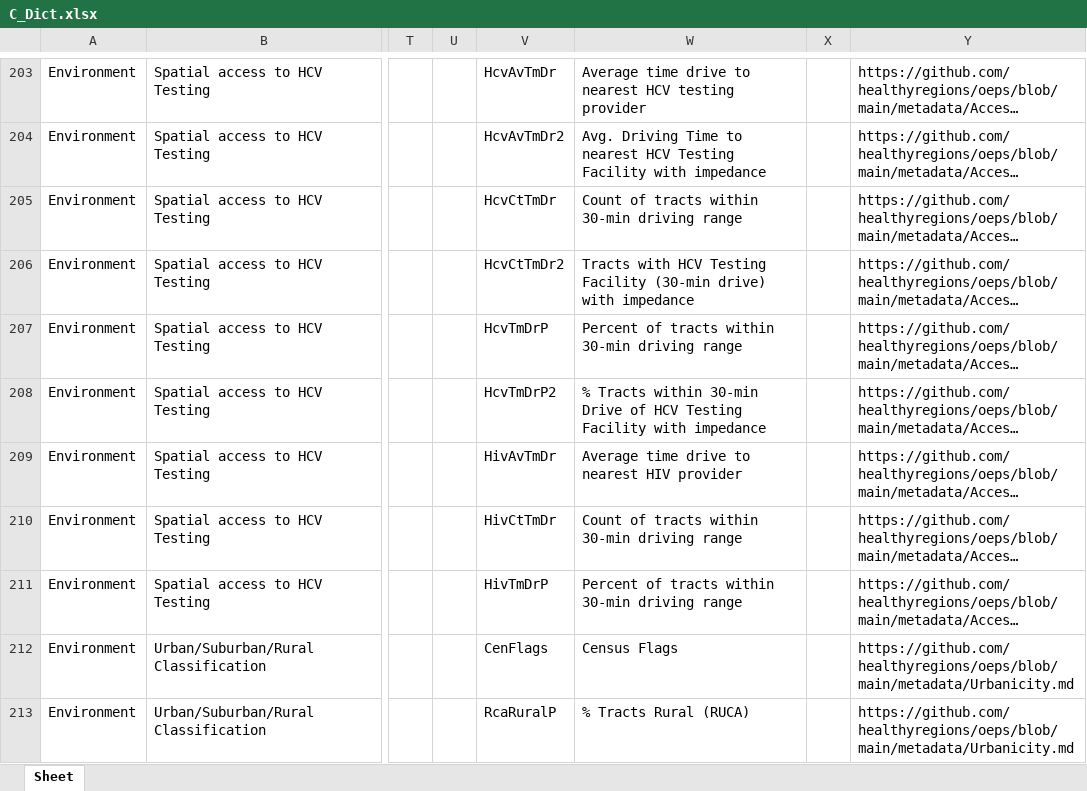
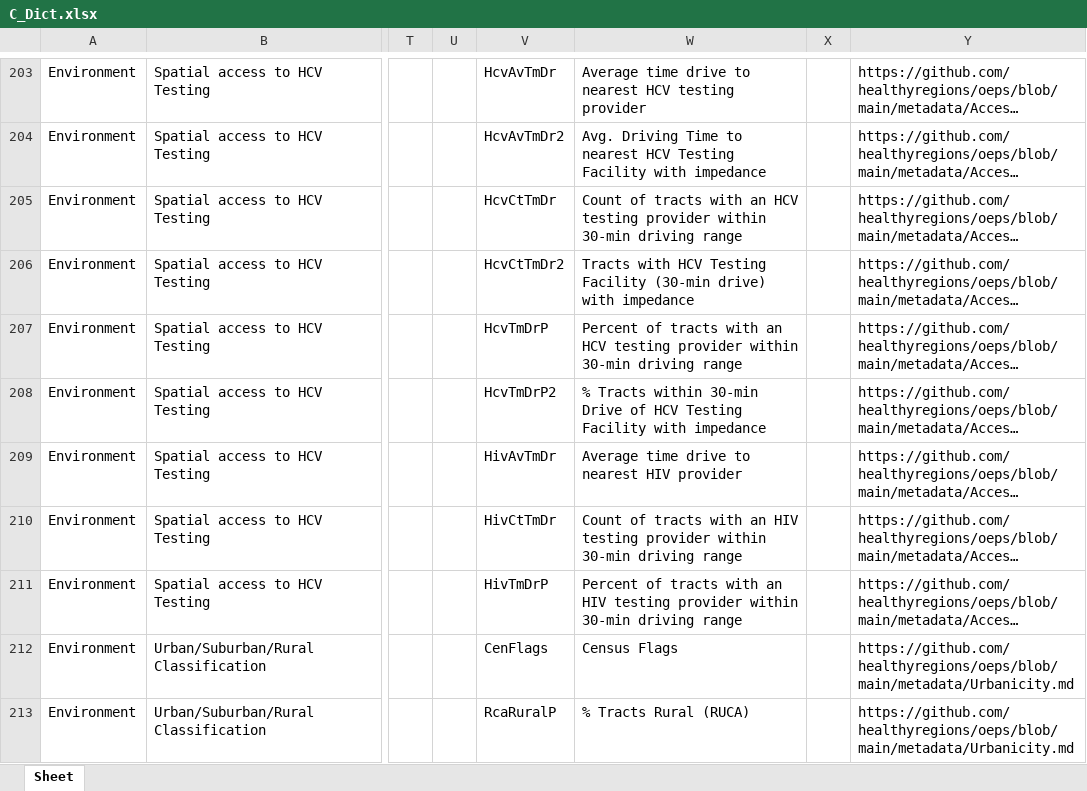
Before and after one commit to healthyregions/oeps, an Excel workbook: docs/src/reference/data-dictionaries/C_Dict.xlsx, sheet Sheet, drawn as a sheet; only a part is shown, gaps mark what is left out; long unchanged cells end in …; values as stored, in another font and other column widths than the file's, no borders; the diff names each change by its address in the sheet, - before the commit and + after, or states it on an @@ line.

```diff
--- a/docs/src/reference/data-dictionaries/C_Dict.xlsx (sheet Sheet)
+++ b/docs/src/reference/data-dictionaries/C_Dict.xlsx (sheet Sheet)
-W205: …of tracts within 30-min…
+W205: …of tracts with an HCV testing provider within 30-min…
-W207: …of tracts within 30-min…
+W207: …of tracts with an HCV testing provider within 30-min…
-W210: …of tracts within 30-min…
+W210: …of tracts with an HIV testing provider within 30-min…
-W211: …of tracts within 30-min…
+W211: …of tracts with an HIV testing provider within 30-min…
```
Also changed, not shown: docs/src/reference/data-dictionaries/S_Dict.xlsx, docs/src/reference/data-dictionaries/T_Dict.xlsx, 7 other files.
